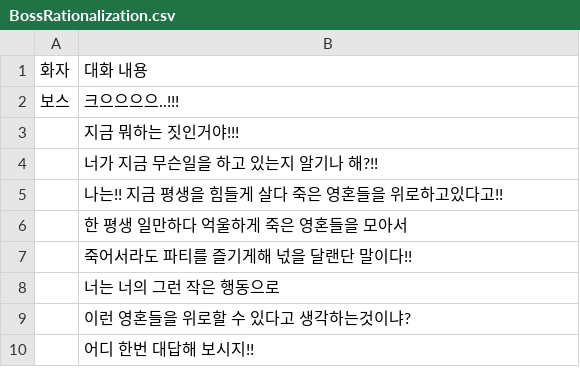
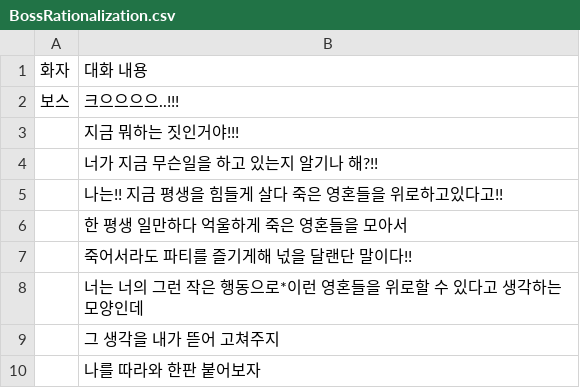
Before and after one commit to rlaskarb0321/SoulReaper, a CSV file: Assets/11. Timeline/Dialog Csv/BossRationalization.csv, drawn as a sheet.

```diff
--- a/Assets/11. Timeline/Dialog Csv/BossRationalization.csv
+++ b/Assets/11. Timeline/Dialog Csv/BossRationalization.csv
@@ -7,4 +7,4 @@
 ,죽어서라도 파티를 즐기게해 넋을 달랜단 말이다!!
-,너는 너의 그런 작은 행동으로
-,이런 영혼들을 위로할 수 있다고 생각하는것이냐?
-,어디 한번 대답해 보시지!!
+,너는 너의 그런 작은 행동으로*이런 영혼들을 위로할 수 있다고 생각하는 모양인데
+,그 생각을 내가 뜯어 고쳐주지
+,나를 따라와 한판 붙어보자
```
Also changed, not shown: 19 other files.
